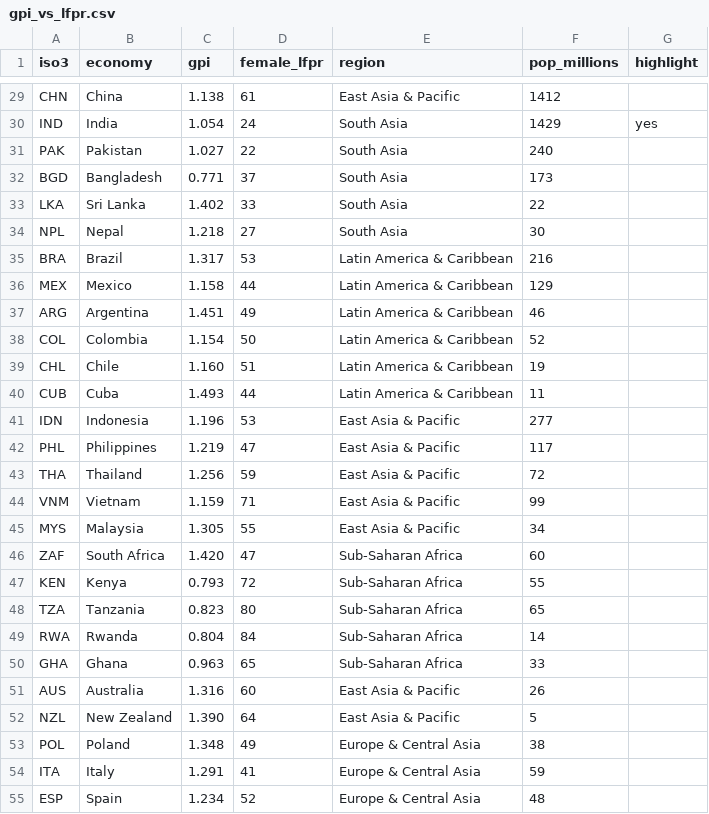
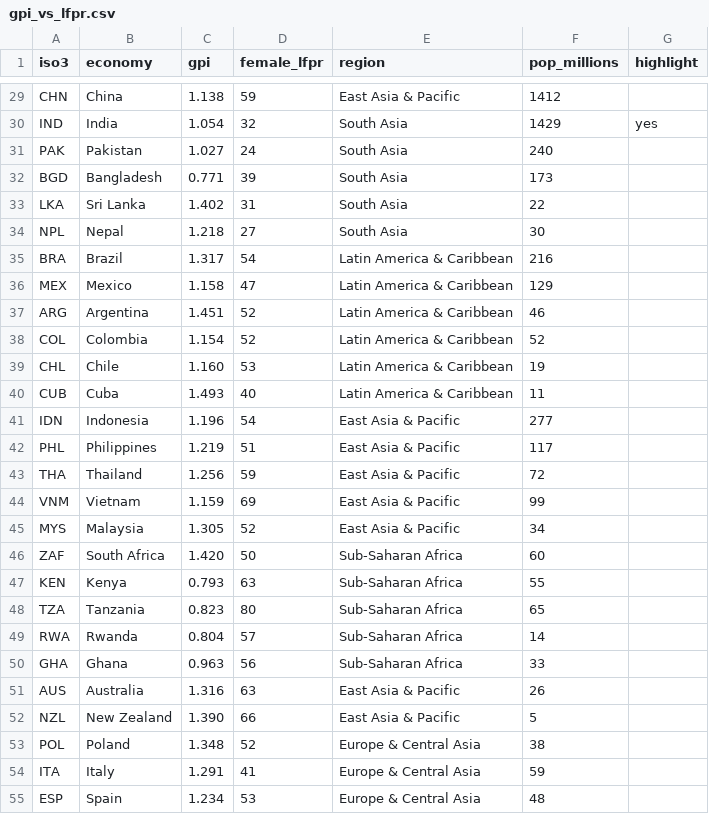
Before and after one commit to soodoku/gender_gap, a CSV file: data/gpi_vs_lfpr.csv, drawn as a sheet; only a part is shown, gaps mark what is left out; the diff covers the shown part only; the diff names each change by its address in the sheet, - before the commit and + after, or states it on an @@ line.

Commit message:
gulf caveat + new female labor force data as earlier didn't seem reliable

```diff
--- a/data/gpi_vs_lfpr.csv
+++ b/data/gpi_vs_lfpr.csv
-D29 (female_lfpr): 61
+D29 (female_lfpr): 59
-D30 (female_lfpr): 24
+D30 (female_lfpr): 32
-D31 (female_lfpr): 22
+D31 (female_lfpr): 24
-D32 (female_lfpr): 37
+D32 (female_lfpr): 39
-D33 (female_lfpr): 33
+D33 (female_lfpr): 31
-D35 (female_lfpr): 53
+D35 (female_lfpr): 54
-D36 (female_lfpr): 44
+D36 (female_lfpr): 47
-D37 (female_lfpr): 49
+D37 (female_lfpr): 52
-D38 (female_lfpr): 50
+D38 (female_lfpr): 52
-D39 (female_lfpr): 51
+D39 (female_lfpr): 53
-D40 (female_lfpr): 44
+D40 (female_lfpr): 40
-D41 (female_lfpr): 53
+D41 (female_lfpr): 54
-D42 (female_lfpr): 47
+D42 (female_lfpr): 51
-D44 (female_lfpr): 71
+D44 (female_lfpr): 69
-D45 (female_lfpr): 55
+D45 (female_lfpr): 52
-D46 (female_lfpr): 47
+D46 (female_lfpr): 50
-D47 (female_lfpr): 72
+D47 (female_lfpr): 63
-D49 (female_lfpr): 84
+D49 (female_lfpr): 57
-D50 (female_lfpr): 65
+D50 (female_lfpr): 56
-D51 (female_lfpr): 60
+D51 (female_lfpr): 63
-D52 (female_lfpr): 64
+D52 (female_lfpr): 66
-D53 (female_lfpr): 49
+D53 (female_lfpr): 52
-D55 (female_lfpr): 52
+D55 (female_lfpr): 53
```
Also changed, not shown: 22 edited cells elsewhere in this file, 3 other files.
